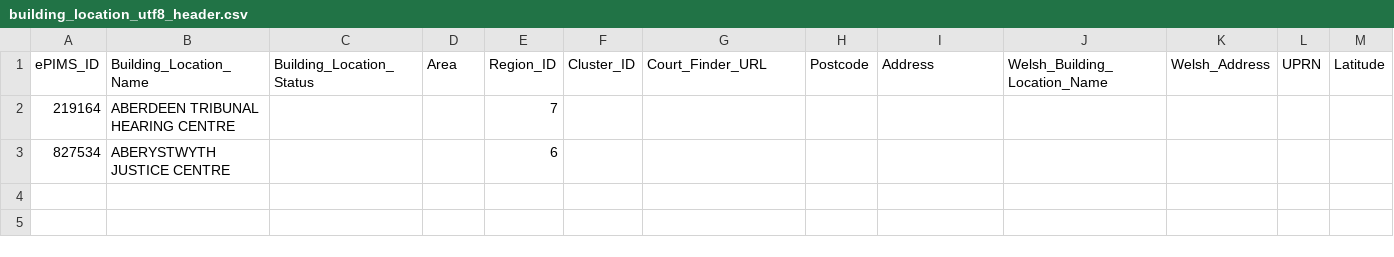
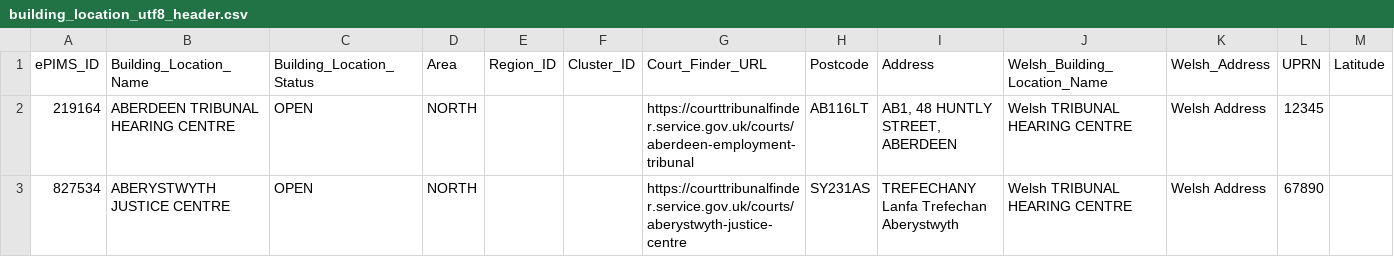
Before and after one commit to hmcts/rd-location-ref-data-load, a CSV file: src/functionalTest/resources/sourceFiles/buildingLocations/building_location_utf8_header.csv, drawn as a sheet; only a part is shown; the diff names each change by its address in the sheet, - before the commit and + after, or states it on an @@ line.

Commit message:
[RDCC-6561]- Location : Add header validation to check UTF-8  file format

```diff
--- a/src/functionalTest/resources/sourceFiles/buildingLocations/building_location_utf8_header.csv
+++ b/src/functionalTest/resources/sourceFiles/buildingLocations/building_location_utf8_header.csv
-C2:C3 (Building_Location_Status): (empty)
+C2:C3 (Building_Location_Status): OPEN
-D2:D3 (Area): (empty)
+D2:D3 (Area): NORTH
-E2 (Region_ID): 7
+E2 (Region_ID): (empty)
-G2 (Court_Finder_URL): (empty)
+G2 (Court_Finder_URL): https://courttribunalfinder.service.gov.uk/courts/aberdeen-employment-tribunal
-H2 (Postcode): (empty)
+H2 (Postcode): AB116LT
-I2 (Address): (empty)
+I2 (Address): AB1, 48 HUNTLY STREET, ABERDEEN
-J2:J3 (Welsh_Building_Location_Name): (empty)
+J2:J3 (Welsh_Building_Location_Name): Welsh TRIBUNAL HEARING CENTRE
-K2:K3 (Welsh_Address): (empty)
+K2:K3 (Welsh_Address): Welsh Address
-L2 (UPRN): (empty)
+L2 (UPRN): 12345
-E3 (Region_ID): 6
+E3 (Region_ID): (empty)
-G3 (Court_Finder_URL): (empty)
+G3 (Court_Finder_URL): https://courttribunalfinder.service.gov.uk/courts/aberystwyth-justice-centre
-H3 (Postcode): (empty)
+H3 (Postcode): SY231AS
-I3 (Address): (empty)
+I3 (Address): TREFECHANY Lanfa Trefechan Aberystwyth
-L3 (UPRN): (empty)
+L3 (UPRN): 67890
```
Also changed, not shown: 3 other files.
